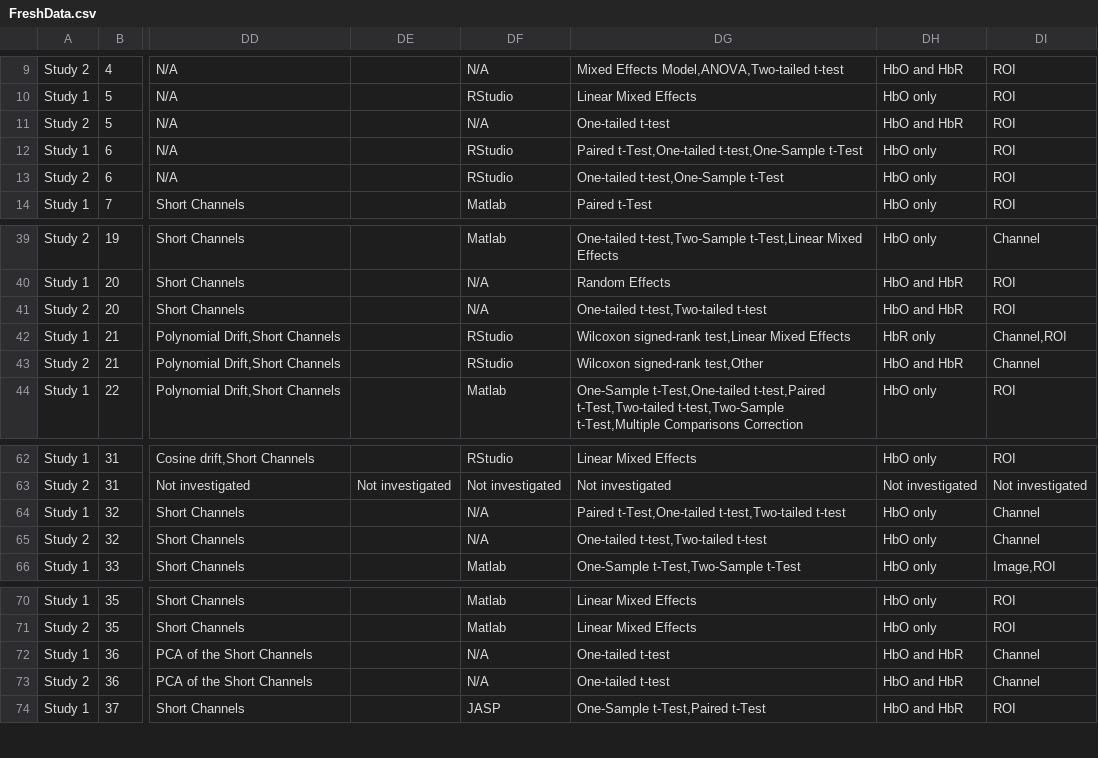
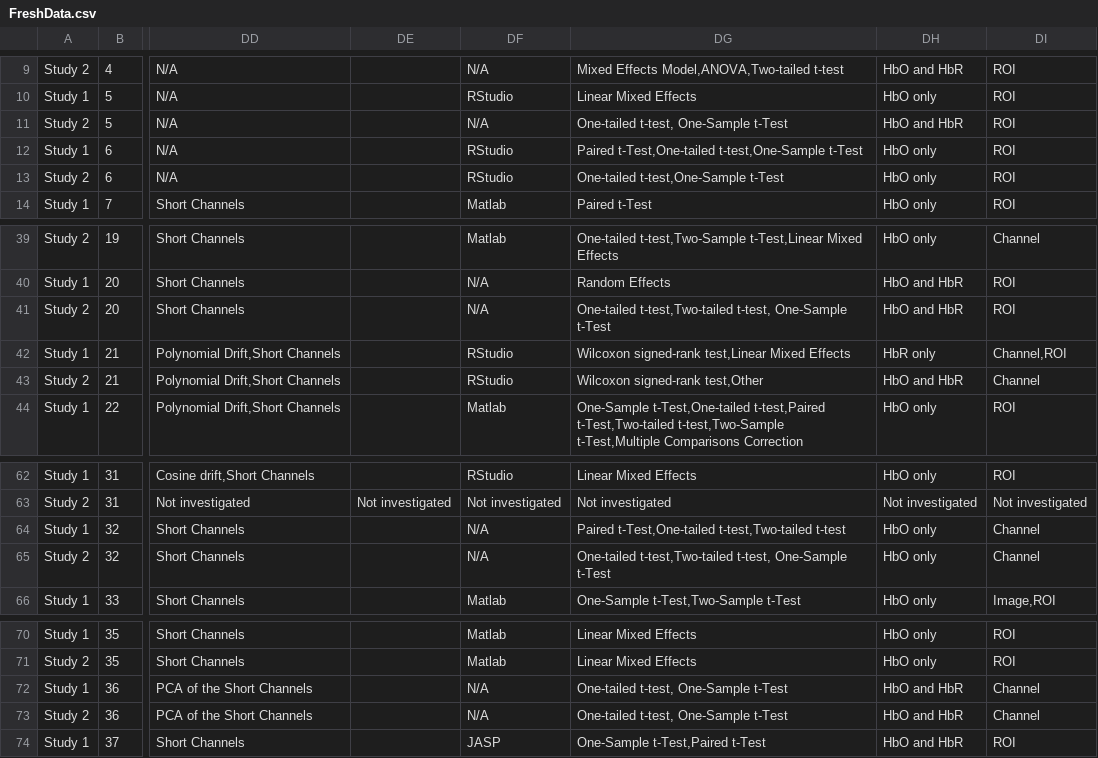
Before and after one commit to ibs-lab/FRESH, a CSV file: data/FreshData.csv, drawn as a sheet; only a part is shown, gaps mark what is left out; the diff names each change by its address in the sheet, - before the commit and + after, or states it on an @@ line.

Commit message:
Update FreshData.csv
For groups that only reported "one-tailed" or "two-tailed" t-Test and did GLM stat t-tests, inserted "one-sample t-test" as test type to corresponding Stat Analysis: Method" column:
Group IDs 5,20,32,36

```diff
--- a/data/FreshData.csv
+++ b/data/FreshData.csv
-DG11: One-tailed t-test
+DG11: One-tailed t-test, One-Sample t-Test
-DG41: One-tailed t-test,Two-tailed t-test
+DG41: One-tailed t-test,Two-tailed t-test, One-Sample t-Test
-DG65: One-tailed t-test,Two-tailed t-test
+DG65: One-tailed t-test,Two-tailed t-test, One-Sample t-Test
-DG72:DG73: One-tailed t-test
+DG72:DG73: One-tailed t-test, One-Sample t-Test
```
